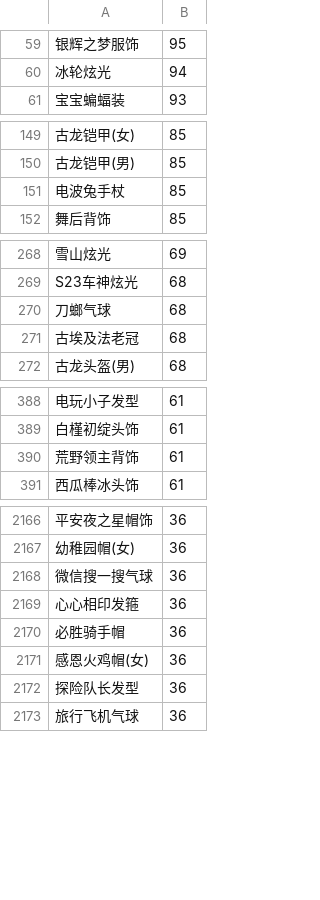
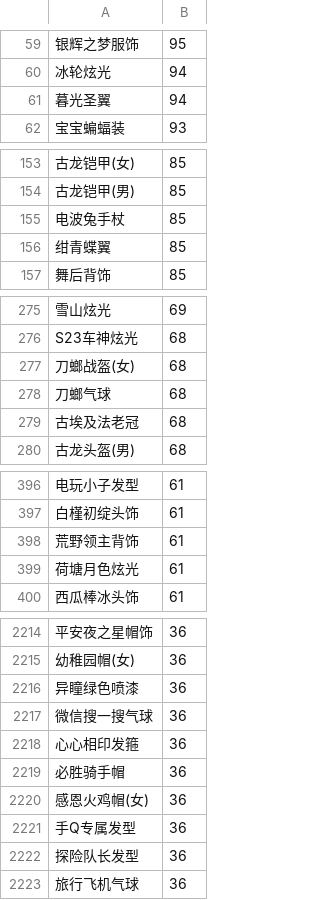
Before and after one commit to amimibear/KartRider, a CSV file: PinJian/danpin.csv, drawn as a sheet; only a part is shown, gaps mark what is left out; the diff covers the shown part only; the diff names each change by its address in the sheet, - before the commit and + after, or states it on an @@ line.

```diff
--- a/PinJian/danpin.csv
+++ b/PinJian/danpin.csv
+row 61: 暮光圣翼 | 94
+row 156: 绀青蝶翼 | 85
+row 277: 刀螂战盔(女) | 68
+row 399: 荷塘月色炫光 | 61
+row 2216: 异瞳绿色喷漆 | 36
+row 2221: 手Q专属发型 | 36
```
Also changed, not shown: 47 added rows, 1 removed row and 1 edited cell elsewhere in this file.
